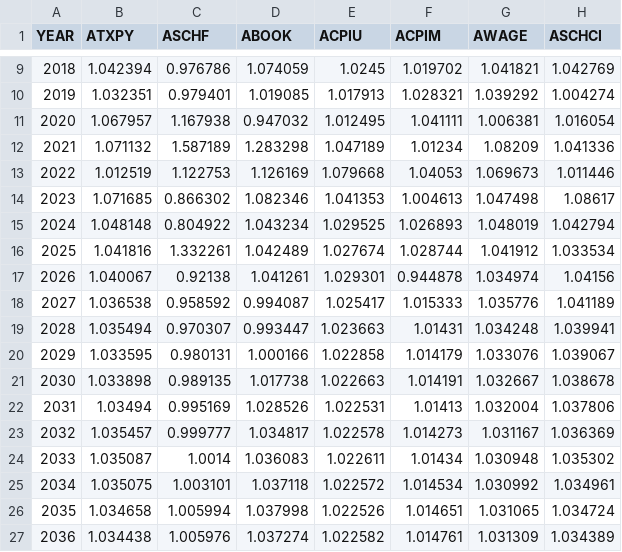
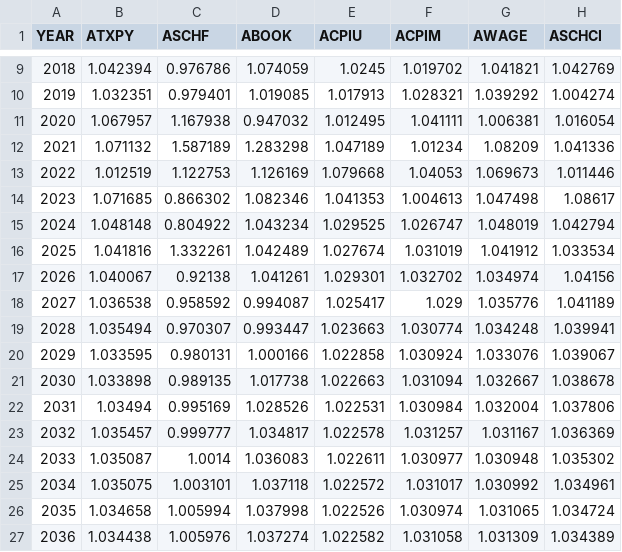
Before and after one commit to TaxFoundation/taxdata, a CSV file: puf_stage1/growfactors.csv, drawn as a sheet; only a part is shown, gaps mark what is left out; the diff names each change by its address in the sheet, - before the commit and + after, or states it on an @@ line.

```diff
--- a/puf_stage1/growfactors.csv
+++ b/puf_stage1/growfactors.csv
-F15 (ACPIM): 1.026893
+F15 (ACPIM): 1.026747
-F16 (ACPIM): 1.028744
+F16 (ACPIM): 1.031019
-F17 (ACPIM): 0.944878
+F17 (ACPIM): 1.032702
-F18 (ACPIM): 1.015333
+F18 (ACPIM): 1.029
-F19 (ACPIM): 1.01431
+F19 (ACPIM): 1.030774
-F20 (ACPIM): 1.014179
+F20 (ACPIM): 1.030924
-F21 (ACPIM): 1.014191
+F21 (ACPIM): 1.031094
-F22 (ACPIM): 1.01413
+F22 (ACPIM): 1.030984
-F23 (ACPIM): 1.014273
+F23 (ACPIM): 1.031257
-F24 (ACPIM): 1.01434
+F24 (ACPIM): 1.030977
-F25 (ACPIM): 1.014534
+F25 (ACPIM): 1.031017
-F26 (ACPIM): 1.014651
+F26 (ACPIM): 1.030974
-F27 (ACPIM): 1.014761
+F27 (ACPIM): 1.031058
```
Also changed, not shown: puf_stage1/Stage_I_factors.csv.
